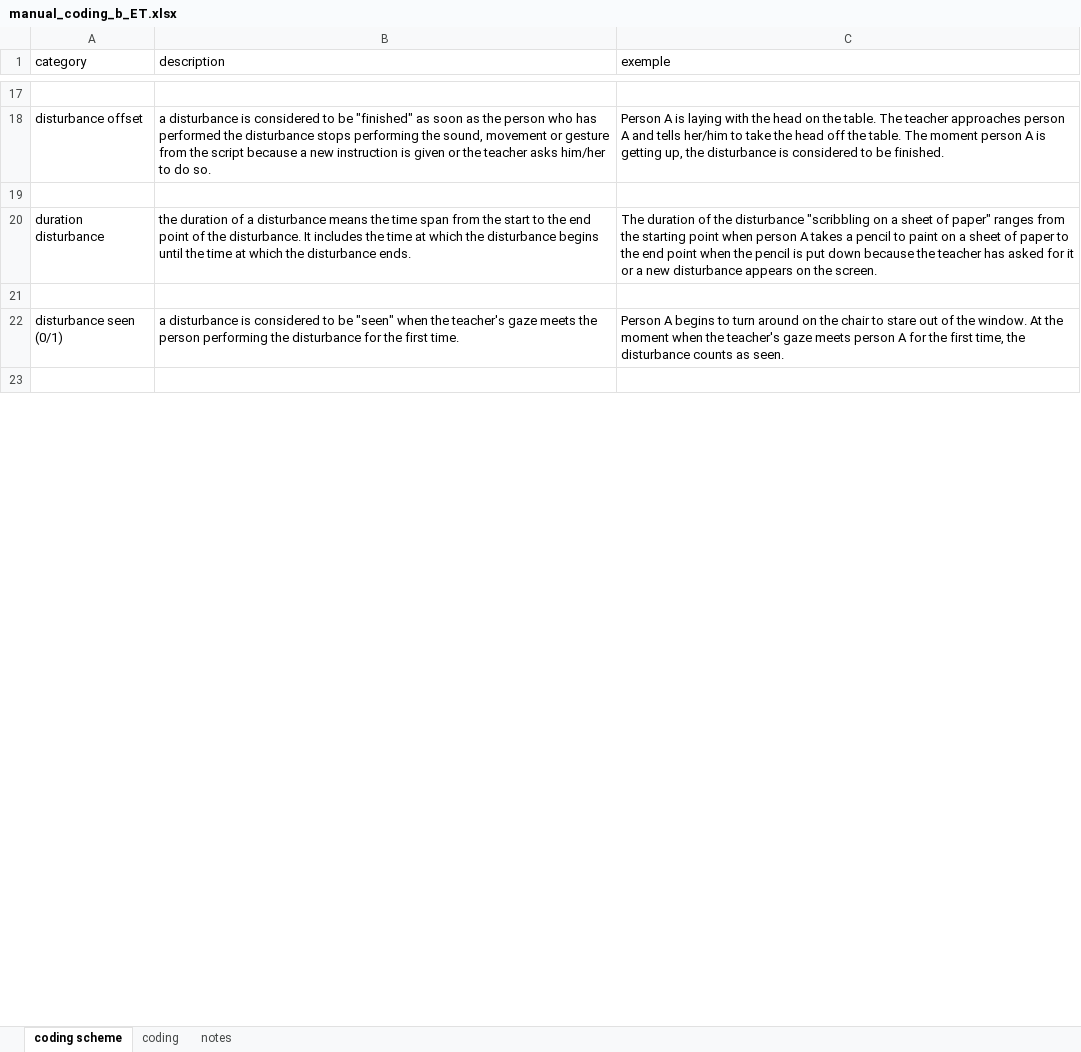
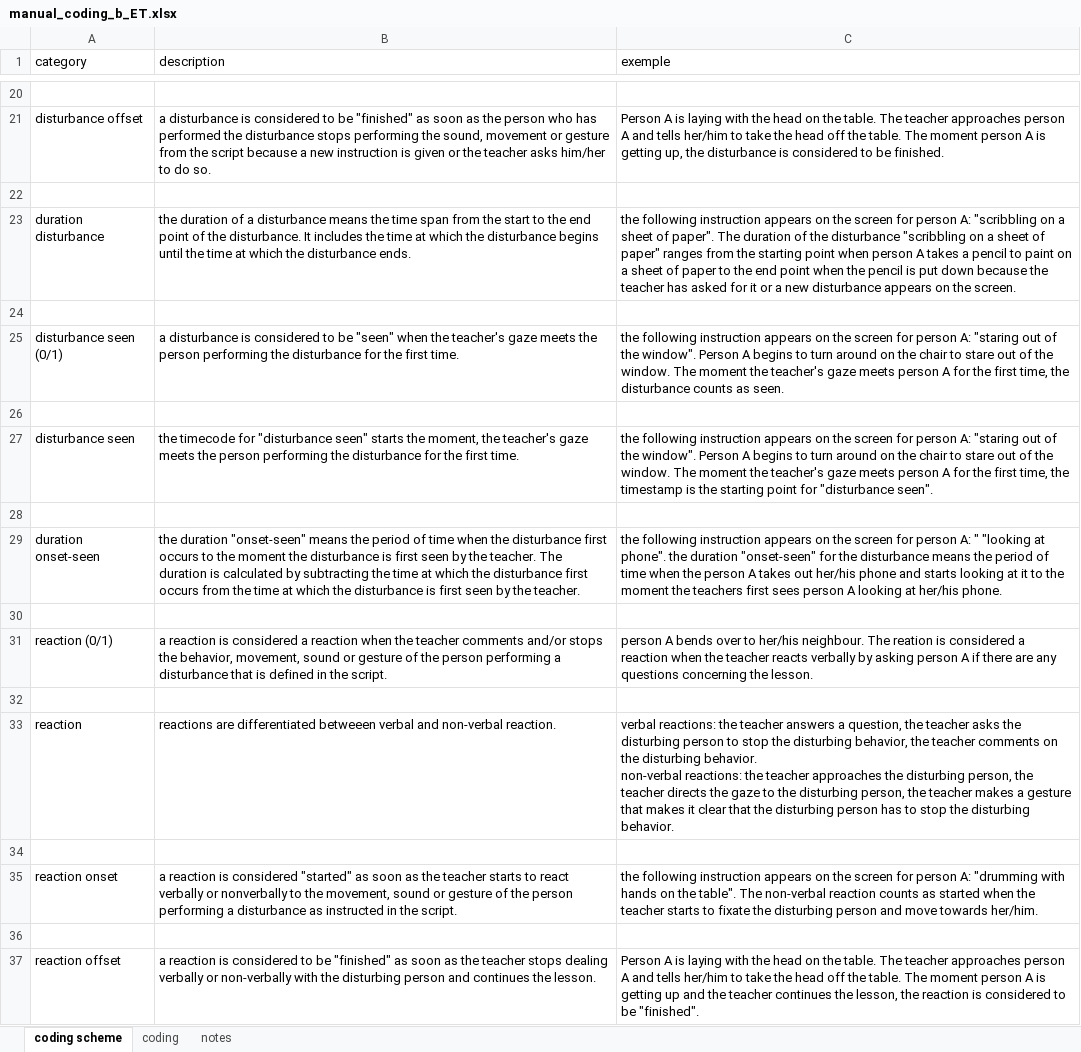
Before and after one commit to ginaamri/Mandy-PhD, an Excel workbook: studies/2020_Aperol_Git/Coding/manual_coding_b_ET.xlsx, sheet coding scheme, drawn as a sheet; only a part is shown, gaps mark what is left out; values as stored, in another font and other column widths than the file's, no cell formats; addresses are those after the commit; ↵ is a line break in a cell; the diff covers the shown part only; the diff names each change by its address in the sheet, - before the commit and + after, or states it on an @@ line.

Commit message:
Update manual_coding_b_ET.xlsx

```diff
--- a/studies/2020_Aperol_Git/Coding/manual_coding_b_ET.xlsx (sheet coding scheme)
+++ b/studies/2020_Aperol_Git/Coding/manual_coding_b_ET.xlsx (sheet coding scheme)
-C23 (exemple): The duration…
+C23 (exemple): the following instruction appears on the screen for person A: "scribbling on a sheet of paper". The duration…
-C25 (exemple): Person A begins to turn around on the chair to stare out of the window. At the moment when the teacher's…
+C25 (exemple): the following instruction appears on the screen for person A: "staring out of the window". Person A begins to turn around on the chair to stare out of the window. The moment the teacher's…
+row 27: disturbance seen | the timecode for "disturbance seen" starts the moment, the teacher's gaze meets the person performing the disturbance for the first time. | the following instruction appears on the screen for person A: "staring out of the window". Person A begins to turn around on the chair to stare out of the window. The moment the teacher's gaze meets person A for the first time, the timestamp is the starting point for "disturbance seen".
+row 28: (empty)
+row 29: duration onset-seen | the duration "onset-seen" means the period of time when the disturbance first occurs to the moment the disturbance is first seen by the teacher. The duration is calculated by subtracting the time at which the disturbance first occurs from the time at which the disturbance is first seen by the teacher. | the following instruction appears on the screen for person A: " "looking at phone". the duration "onset-seen" for the disturbance means the period of time when the person A takes out her/his phone and starts looking at it to the moment the teachers first sees person A looking at her/his phone.
+row 30: (empty)
+row 31: reaction (0/1) | a reaction is considered a reaction when the teacher comments and/or stops the behavior, movement, sound or gesture of the person performing a disturbance that is defined in the script. | person A bends over to her/his neighbour. The reation is considered a reaction when the teacher reacts verbally by asking person A if there are any questions concerning the lesson.
+row 32: (empty)
+row 33: reaction | reactions are differentiated betweeen verbal and non-verbal reaction. | verbal reactions: the teacher answers a question, the teacher asks the disturbing person to stop the disturbing behavior, the teacher comments on the disturbing behavior. ↵ non-verbal reactions: the teacher approaches the disturbing person, the teacher directs the gaze to the disturbing person, the teacher makes a gesture that makes it clear that the disturbing person has to stop the disturbing behavior.
+row 34: (empty)
+row 35: reaction onset | a reaction is considered "started" as soon as the teacher starts to react verbally or nonverbally to the movement, sound or gesture of the person performing a disturbance as instructed in the script. | the following instruction appears on the screen for person A: "drumming with hands on the table". The non-verbal reaction counts as started when the teacher starts to fixate the disturbing person and move towards her/him.
+row 36: (empty)
+row 37: reaction offset | a reaction is considered to be "finished" as soon as the teacher stops dealing verbally or non-verbally with the disturbing person and continues the lesson. | Person A is laying with the head on the table. The teacher approaches person A and tells her/him to take the head off the table. The moment person A is getting up and the teacher continues the lesson, the reaction is considered to be "finished".
```
Also changed, not shown: 9 added rows, 11 removed rows and 26 edited cells elsewhere in this sheet, sheet coding, sheet notes, cell formats.
